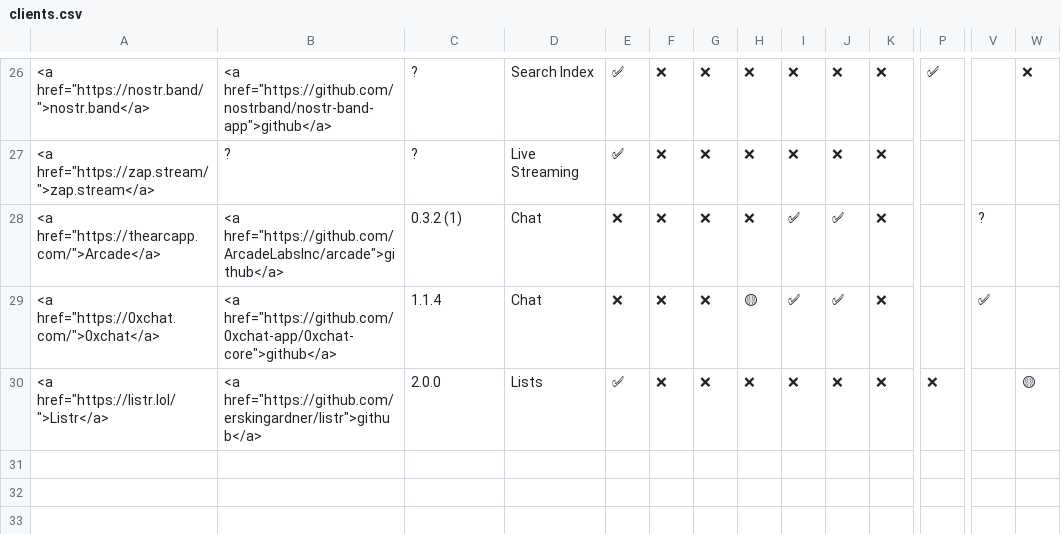
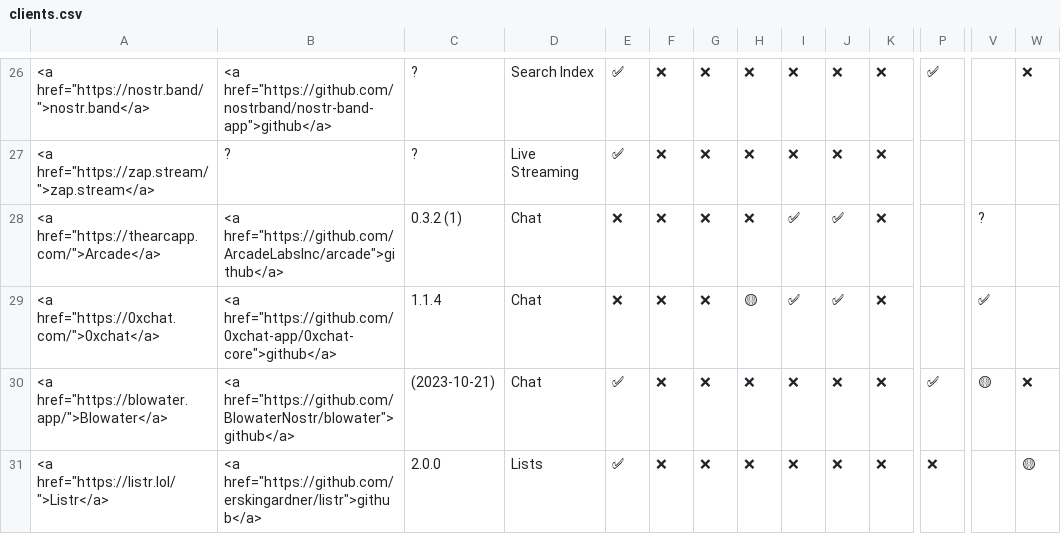
Before and after one commit to nostorg/clients, a CSV file: _data/clients.csv, drawn as a sheet; only a part is shown, gaps mark what is left out; rows hold the shown columns only; the diff names each change by its address in the sheet, - before the commit and + after, or states it on an @@ line.

Commit message:
Add client: blowater

```diff
--- a/_data/clients.csv
+++ b/_data/clients.csv
+row 30: <a href="https://blowater.app/">Blowater</a> | <a href="https://github.com/BlowaterNostr/blowater">github</a> | (2023-10-21) | Chat | ✅ | ❌ | ❌ | ❌ | ❌ | ❌ | ❌ | ✅ | 🟡 | ❌
```
